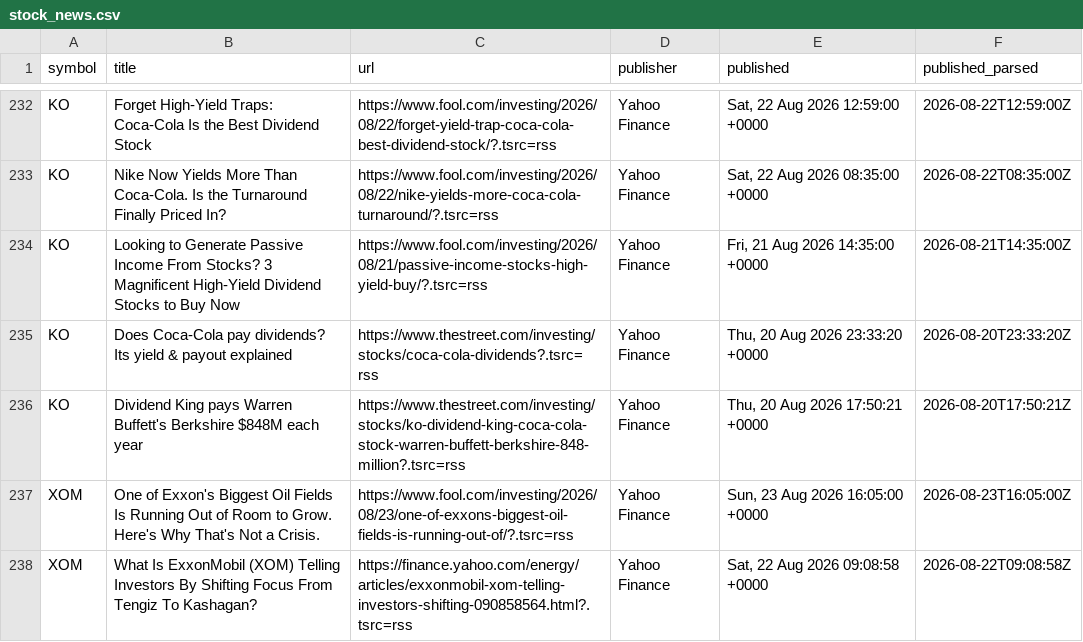
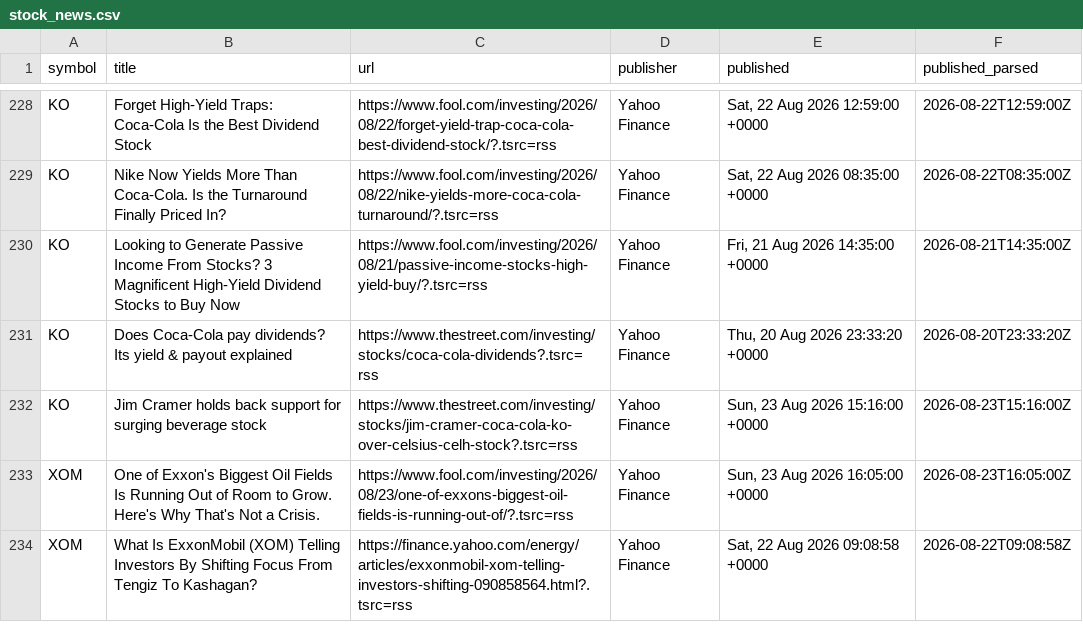
Before and after one commit to notrealmateja/r-screener, a CSV file: app/stock_news.csv, drawn as a sheet; only a part is shown, gaps mark what is left out; the diff covers the shown part only.

```diff
--- a/app/stock_news.csv
+++ b/app/stock_news.csv
@@ -235,3 +231,3 @@ KO,Looking to Generate Passive Income From Stocks? 3 Magnificent High-Yield Divi
 KO,Does Coca-Cola pay dividends? Its yield & payout explained,https://www.thestreet.com/investing/stocks/coca-cola-dividends?.tsrc=rss,Yahoo Finance,"Thu, 20 Aug 2026 23:33:20 +0000",2026-08-20T23:33:20Z
-KO,Dividend King pays Warren Buffett's Berkshire $848M each year,https://www.thestreet.com/investing/stocks/ko-dividend-king-coca-cola-stock-warren-buffett-berkshire-848-million?.tsrc=rss,Yahoo Finance,"Thu, 20 Aug 2026 17:50:21 +0000",2026-08-20T17:50:21Z
+KO,Jim Cramer holds back support for surging beverage stock,https://www.thestreet.com/investing/stocks/jim-cramer-coca-cola-ko-over-celsius-celh-stock?.tsrc=rss,Yahoo Finance,"Sun, 23 Aug 2026 15:16:00 +0000",2026-08-23T15:16:00Z
 XOM,One of Exxon's Biggest Oil Fields Is Running Out of Room to Grow. Here's Why That's Not a Crisis.,https://www.fool.com/investing/2026/08/23/one-of-exxons-biggest-oil-fields-is-running-out-of/?.tsrc=rss,Yahoo Finance,"Sun, 23 Aug 2026 16:05:00 +0000",2026-08-23T16:05:00Z
```
Also changed, not shown: 5 added rows, 10 removed rows and 3 edited cells elsewhere in this file, app/stocktwits_trending.csv, app/wsb_trending.csv, 13 other files.
